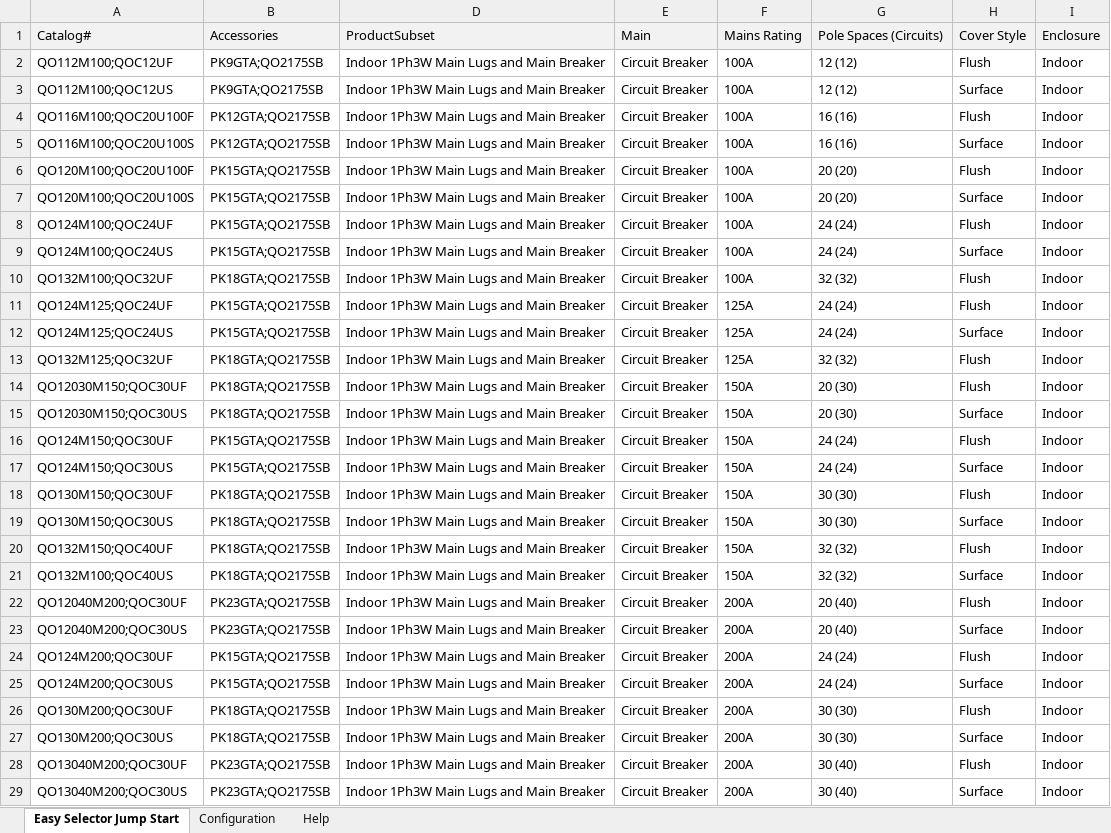
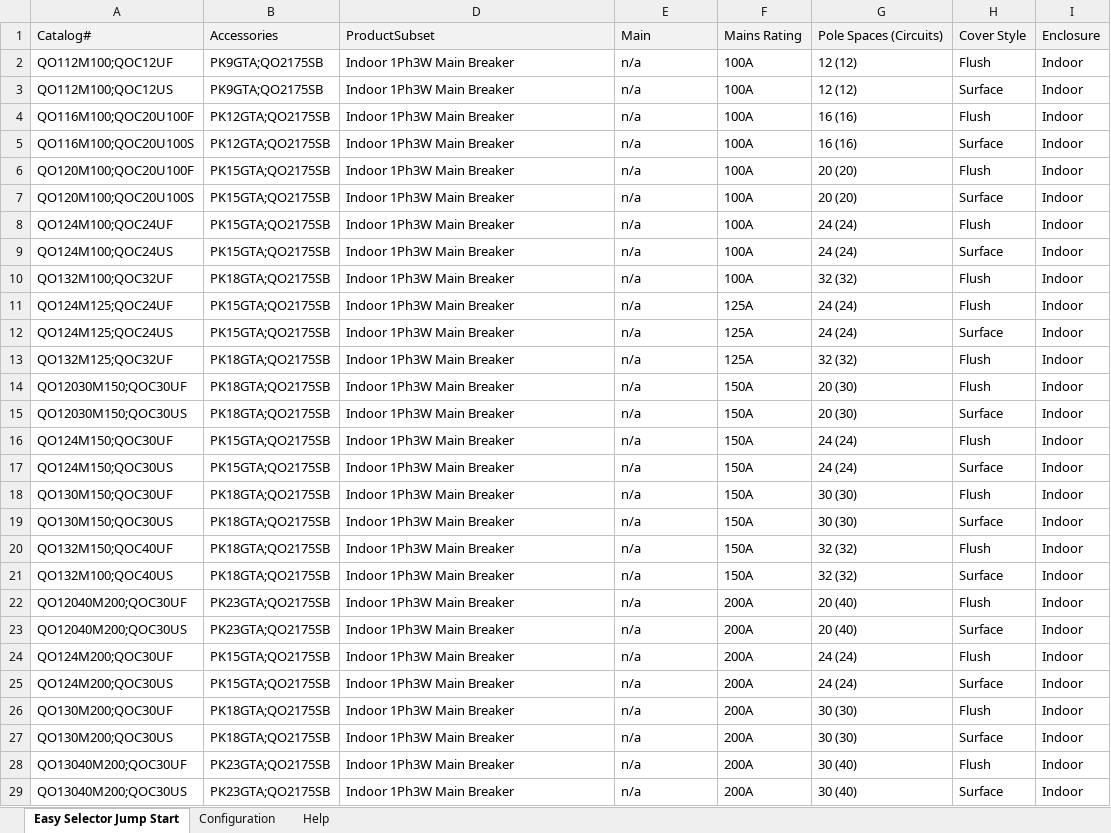
Before and after one commit to johnson29630/cnst.concepts, an Excel workbook: cns/(cns.generator)/D01A Load Centers - Digest.xlsx, sheet Easy Selector Jump Start, drawn as a sheet; only a part is shown; values as stored, in another font and other column widths than the file's, no borders; the diff covers the shown part only; the diff names each change by its address in the sheet, - before the commit and + after, or states it on an @@ line.

```diff
--- a/cns/(cns.generator)/D01A Load Centers - Digest.xlsx (sheet Easy Selector Jump Start)
+++ b/cns/(cns.generator)/D01A Load Centers - Digest.xlsx (sheet Easy Selector Jump Start)
-D2:D29: Indoor 1Ph3W Main Lugs and Main Breaker
+D2:D29: Indoor 1Ph3W Main Breaker
-E2:E29: Circuit Breaker
+E2:E29: n/a
```
Also changed, not shown: 114 edited cells elsewhere in this sheet, 3 other files.
